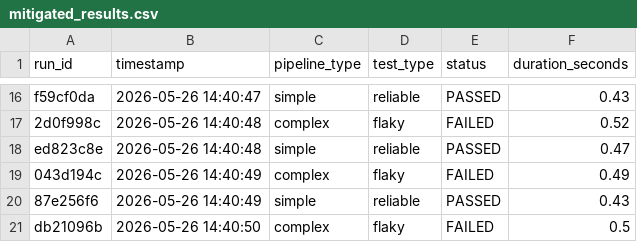
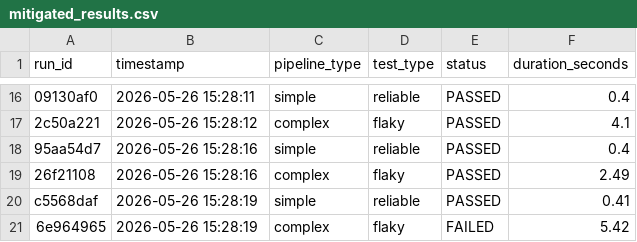
Before and after one commit to sujithreddy314/continuous-integration-project, a CSV file: experiment_engine/mitigated_results.csv, drawn as a sheet; only a part is shown, gaps mark what is left out; removed rows and columns are numbered as before the commit, all else as after; the diff covers the shown part only; the diff names each change by its address in the sheet, - before the commit and + after, or states it on an @@ line.

Commit message:
Add final CI experiment graphs

```diff
--- a/experiment_engine/mitigated_results.csv
+++ b/experiment_engine/mitigated_results.csv
-A16 (run_id): f59cf0da
+A16 (run_id): 09130af0
-B16 (timestamp): 2026-05-26 14:40:47
+B16 (timestamp): 2026-05-26 15:28:11
-F16 (duration_seconds): 0.43
+F16 (duration_seconds): 0.4
-row 17: 2d0f998c | 2026-05-26 14:40:48 | complex | flaky | FAILED | 0.52
+row 17: 2c50a221 | 2026-05-26 15:28:12 | complex | flaky | PASSED | 4.1
-A18 (run_id): ed823c8e
+A18 (run_id): 95aa54d7
-B18 (timestamp): 2026-05-26 14:40:48
+B18 (timestamp): 2026-05-26 15:28:16
-F18 (duration_seconds): 0.47
+F18 (duration_seconds): 0.4
-row 19: 043d194c | 2026-05-26 14:40:49 | complex | flaky | FAILED | 0.49
+row 19: 26f21108 | 2026-05-26 15:28:16 | complex | flaky | PASSED | 2.49
-A20 (run_id): 87e256f6
+A20 (run_id): c5568daf
-B20 (timestamp): 2026-05-26 14:40:49
+B20 (timestamp): 2026-05-26 15:28:19
-F20 (duration_seconds): 0.43
+F20 (duration_seconds): 0.41
-A21 (run_id): db21096b
+A21 (run_id): 6e964965
-B21 (timestamp): 2026-05-26 14:40:50
+B21 (timestamp): 2026-05-26 15:28:19
-F21 (duration_seconds): 0.5
+F21 (duration_seconds): 5.42
```
Also changed, not shown: 6 added rows, 6 removed rows and 20 edited cells elsewhere in this file, experiment_engine/results.csv, experiment_engine/unmitigated_results.csv, 8 other files.
